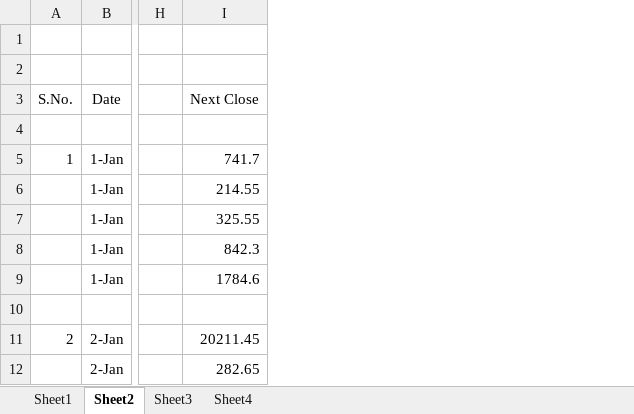
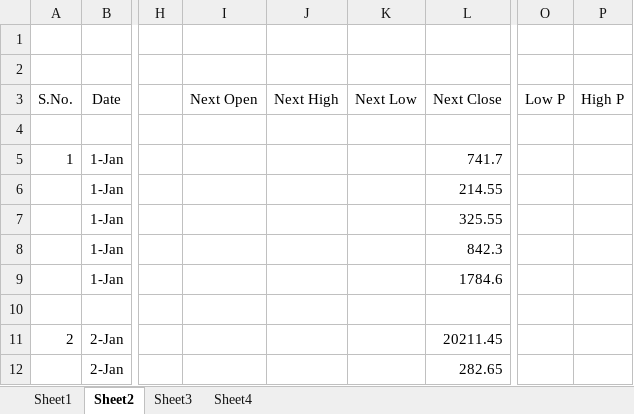
Before and after one commit to TanishSharrma/NSE-Miner-Analytics, an Excel workbook: A_Experiment_2019.xlsx, sheet Sheet2, drawn as a sheet; only a part is shown, gaps mark what is left out; values as stored, in another font and other column widths than the file's, no borders; the diff names each change by its address in the sheet, - before the commit and + after, or states it on an @@ line.

Commit message:
Added new heads

```diff
--- a/A_Experiment_2019.xlsx (sheet Sheet2)
+++ b/A_Experiment_2019.xlsx (sheet Sheet2)
+column I (Next Open), empty
+column J (Next High), empty
+column K (Next Low), empty
+column O (Low P), empty
+column P (High P), empty
```
Also changed, not shown: sheet Sheet1, formulas that keep their value.
